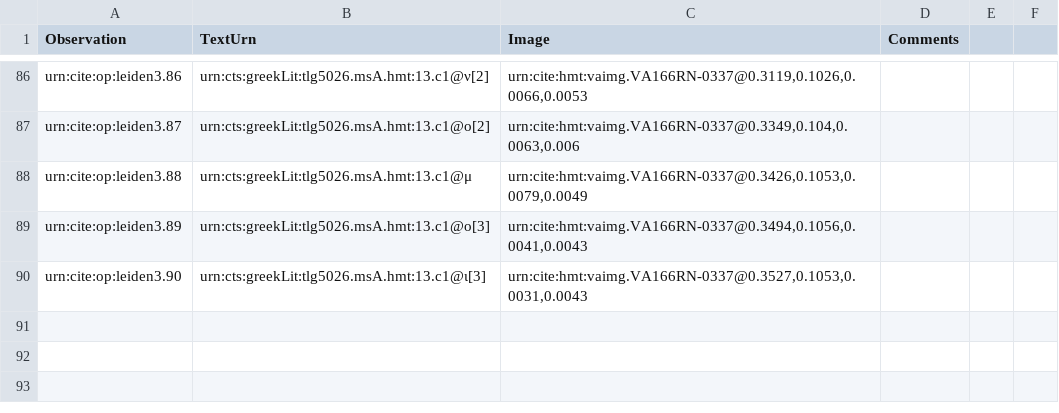
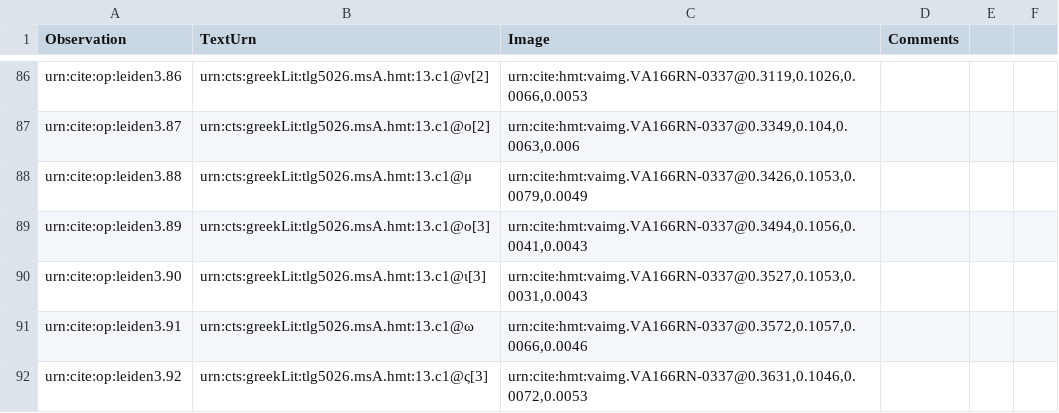
Before and after one commit to hmteditors/leiden, a CSV file: collections/paleographyteam3.csv, drawn as a sheet; only a part is shown, gaps mark what is left out.

Commit message:
Update paleographyteam3.csv

```diff
--- a/collections/paleographyteam3.csv
+++ b/collections/paleographyteam3.csv
@@ -91 +91,3 @@ urn:cite:op:leiden3.89,urn:cts:greekLit:tlg5026.msA.hmt:13.c1@ο[3],"urn:cite:hm
 urn:cite:op:leiden3.90,urn:cts:greekLit:tlg5026.msA.hmt:13.c1@ι[3],"urn:cite:hmt:vaimg.VA166RN-0337@0.3527,0.1053,0.0031,0.0043",
+urn:cite:op:leiden3.91,urn:cts:greekLit:tlg5026.msA.hmt:13.c1@ω,"urn:cite:hmt:vaimg.VA166RN-0337@0.3572,0.1057,0.0066,0.0046",
+urn:cite:op:leiden3.92,urn:cts:greekLit:tlg5026.msA.hmt:13.c1@ς[3],"urn:cite:hmt:vaimg.VA166RN-0337@0.3631,0.1046,0.0072,0.0053",
```
